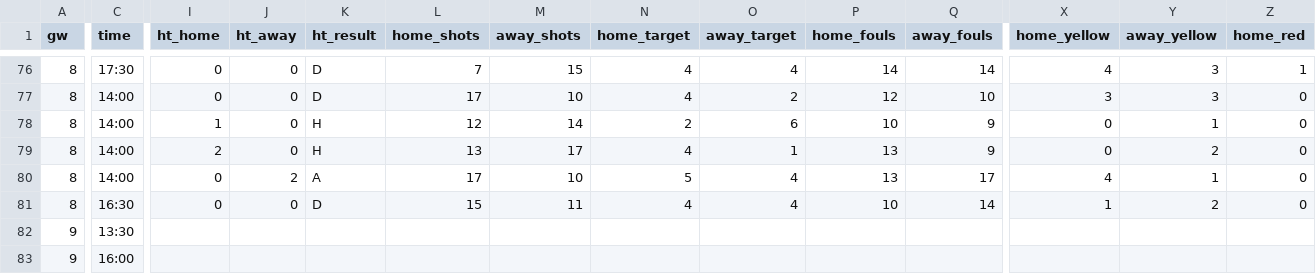
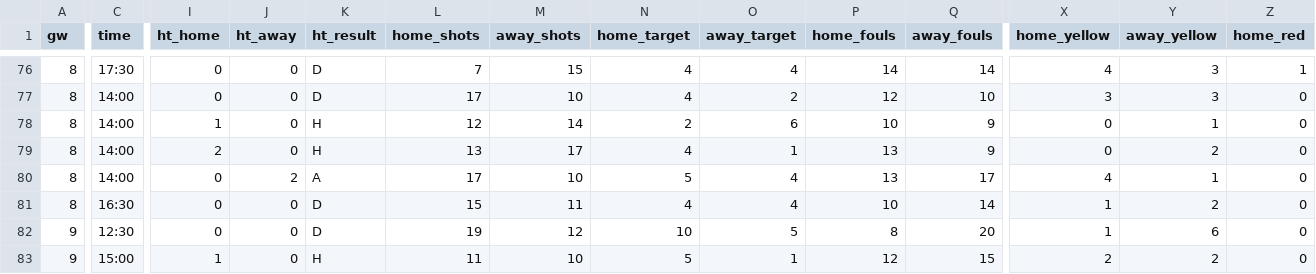
Before and after one commit to Orolu1/football-dashboard, a CSV file: data/live/ENG_1_premier-league/results_2627.csv, drawn as a sheet; only a part is shown, gaps mark what is left out; the diff covers the shown part only; the diff names each change by its address in the sheet, - before the commit and + after, or states it on an @@ line.

```diff
--- a/data/live/ENG_1_premier-league/results_2627.csv
+++ b/data/live/ENG_1_premier-league/results_2627.csv
-C82 (time): 13:30
+C82 (time): 12:30
-I82 (ht_home): (empty)
+I82 (ht_home): 0
-J82:J83 (ht_away): (empty)
+J82:J83 (ht_away): 0
-K82 (ht_result): (empty)
+K82 (ht_result): D
-L82 (home_shots): (empty)
+L82 (home_shots): 19
-M82 (away_shots): (empty)
+M82 (away_shots): 12
-N82 (home_target): (empty)
+N82 (home_target): 10
-O82 (away_target): (empty)
+O82 (away_target): 5
-P82 (home_fouls): (empty)
+P82 (home_fouls): 8
-Q82 (away_fouls): (empty)
+Q82 (away_fouls): 20
-X82 (home_yellow): (empty)
+X82 (home_yellow): 1
-Y82 (away_yellow): (empty)
+Y82 (away_yellow): 6
-Z82:Z83 (home_red): (empty)
+Z82:Z83 (home_red): 0
-C83 (time): 16:00
+C83 (time): 15:00
-I83 (ht_home): (empty)
+I83 (ht_home): 1
-K83 (ht_result): (empty)
+K83 (ht_result): H
-L83 (home_shots): (empty)
+L83 (home_shots): 11
-M83 (away_shots): (empty)
+M83 (away_shots): 10
-N83 (home_target): (empty)
+N83 (home_target): 5
-O83 (away_target): (empty)
+O83 (away_target): 1
-P83 (home_fouls): (empty)
+P83 (home_fouls): 12
-Q83 (away_fouls): (empty)
+Q83 (away_fouls): 15
-X83 (home_yellow): (empty)
+X83 (home_yellow): 2
-Y83 (away_yellow): (empty)
+Y83 (away_yellow): 2
```
Also changed, not shown: 1 added row and 100 edited cells elsewhere in this file, data/live/ESP_1_la-liga/results_2627.csv, data/live/FRA_1_ligue-1/results_2627.csv, 7 other files.
